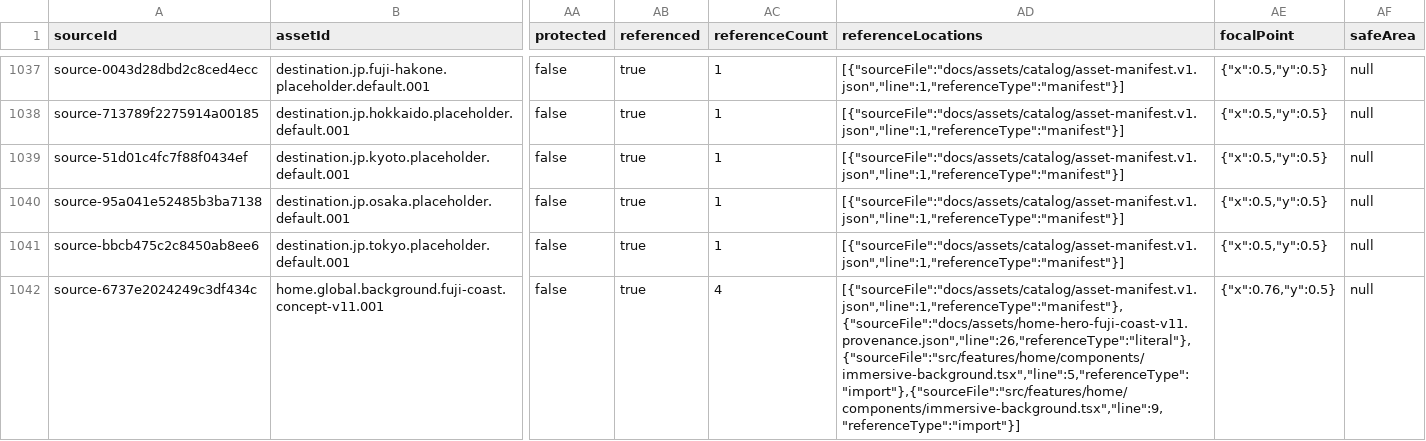
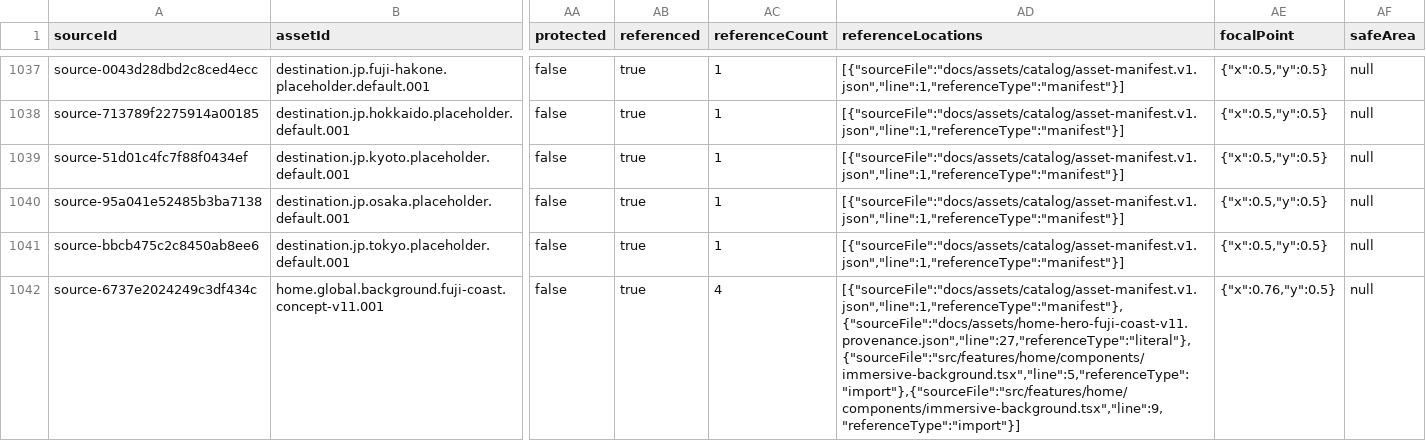
Before and after one commit to kanzakimy0/TravelAssist, a CSV file: docs/assets/catalog/asset-source-catalog.v1.csv, drawn as a sheet; only a part is shown, gaps mark what is left out; the diff covers the shown part only; the diff names each change by its address in the sheet, - before the commit and + after, or states it on an @@ line.

```diff
--- a/docs/assets/catalog/asset-source-catalog.v1.csv
+++ b/docs/assets/catalog/asset-source-catalog.v1.csv
-AD1042 (referenceLocations): [{"sourceFile":"docs/assets/catalog/asset-manifest.v1.json","line":1,"referenceType":"manifest"},{"sourceFile":"docs/assets/home-hero-fuji-coast-v11.provenance.json","line":26,"referenceType":"literal"},{"sourceFile":"src/features/home/components/immersive-background.tsx","line":5,"referenceType":"import"},{"sourceFile":"src/features/home/components/immersive-background.tsx","line":9,"referenceType":"import"}]
+AD1042 (referenceLocations): [{"sourceFile":"docs/assets/catalog/asset-manifest.v1.json","line":1,"referenceType":"manifest"},{"sourceFile":"docs/assets/home-hero-fuji-coast-v11.provenance.json","line":27,"referenceType":"literal"},{"sourceFile":"src/features/home/components/immersive-background.tsx","line":5,"referenceType":"import"},{"sourceFile":"src/features/home/components/immersive-background.tsx","line":9,"referenceType":"import"}]
```
Also changed, not shown: 1 edited cell elsewhere in this file, 7 other files.
